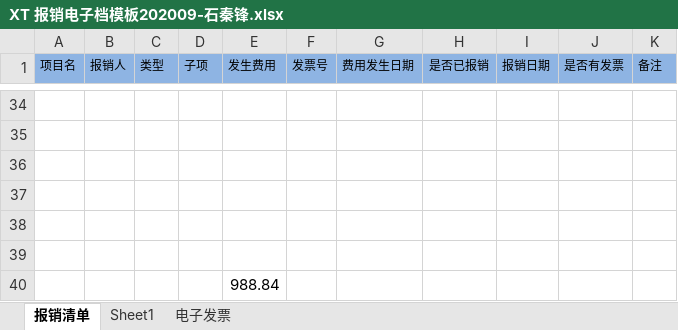
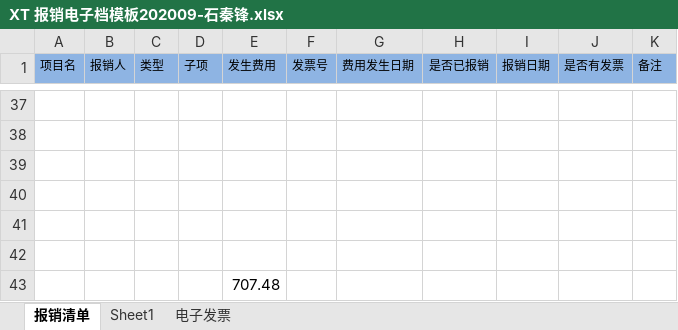
Before and after one commit to shiqinfeng/test, an Excel workbook: 个人报销/XT 报销电子档模板202009-石秦锋.xlsx, sheet 报销清单, drawn as a sheet; only a part is shown, gaps mark what is left out; values as stored, in another font and other column widths than the file's, no borders; table styles not drawn; addresses are those after the commit; the diff covers the shown part only; the diff names each change by its address in the sheet, - before the commit and + after, or states it on an @@ line.

```diff
--- a/个人报销/XT 报销电子档模板202009-石秦锋.xlsx (sheet 报销清单)
+++ b/个人报销/XT 报销电子档模板202009-石秦锋.xlsx (sheet 报销清单)
-E43 (发生费用): 988.84
+E43 (发生费用): 707.48
```
Also changed, not shown: 9 added rows, 6 removed rows and 93 edited cells elsewhere in this sheet, 1 other file.
